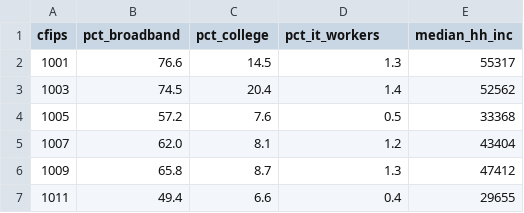
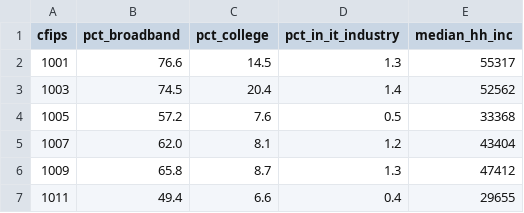
Before and after one commit to charlesmyu/msci546-project, a CSV file: data/raw-data/census-data/starter/parsed/2017.csv, drawn as a sheet; only a part is shown.

```diff
--- a/data/raw-data/census-data/starter/parsed/2017.csv
+++ b/data/raw-data/census-data/starter/parsed/2017.csv
@@ -1,2 +1,2 @@
-cfips,pct_broadband,pct_college,pct_it_workers,median_hh_inc
+cfips,pct_broadband,pct_college,pct_in_it_industry,median_hh_inc
 1001,76.6,14.5,1.3,55317
```
Also changed, not shown: data/raw-data/census-data/starter/parsed/2018.csv, data/raw-data/census-data/starter/parsed/2019.csv, 31 other files.
